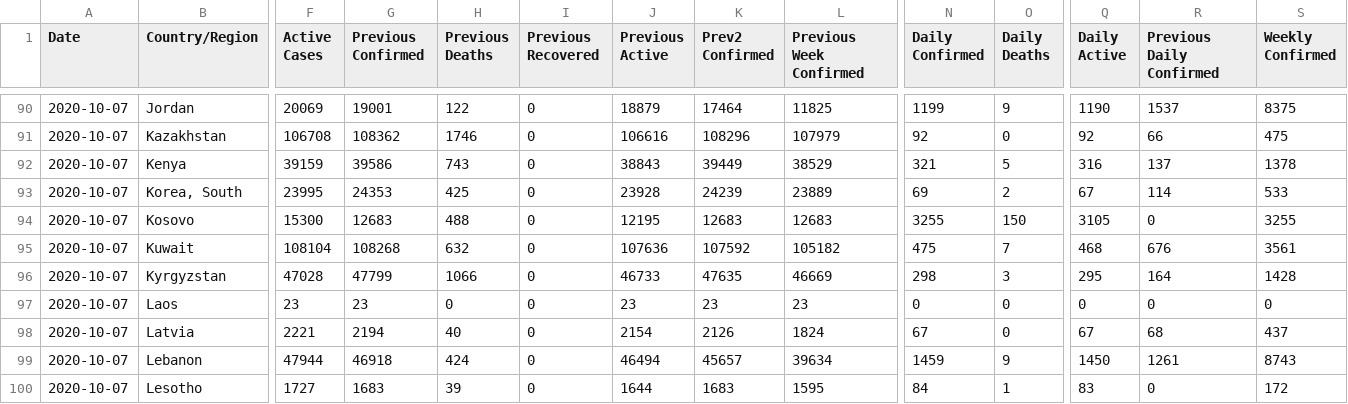
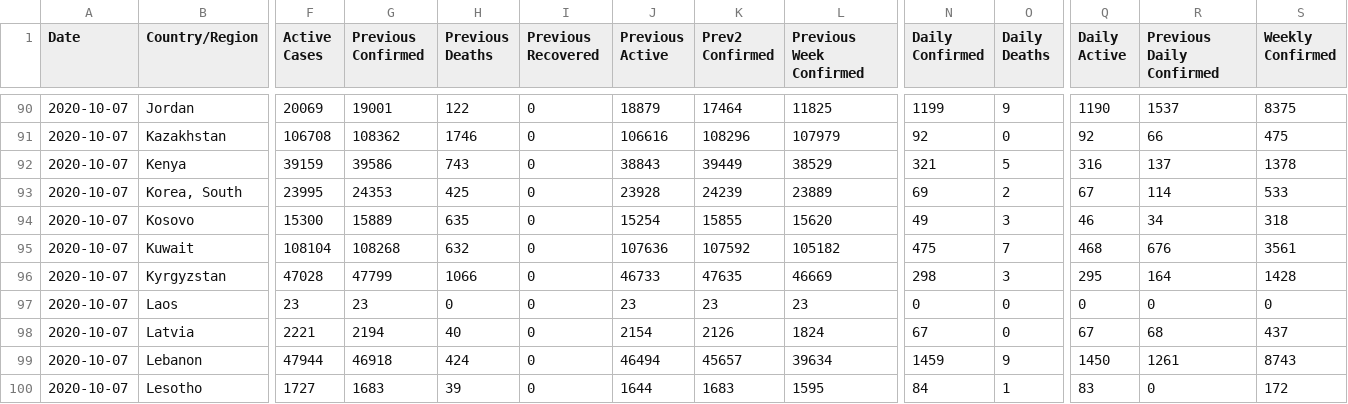
Before and after one commit to fmossott/COVID19-US, a CSV file: data/world_last.csv, drawn as a sheet; only a part is shown, gaps mark what is left out; the diff names each change by its address in the sheet, - before the commit and + after, or states it on an @@ line.

```diff
--- a/data/world_last.csv
+++ b/data/world_last.csv
-G94 (Previous Confirmed): 12683
+G94 (Previous Confirmed): 15889
-H94 (Previous Deaths): 488
+H94 (Previous Deaths): 635
-J94 (Previous Active): 12195
+J94 (Previous Active): 15254
-K94 (Prev2 Confirmed): 12683
+K94 (Prev2 Confirmed): 15855
-L94 (Previous Week Confirmed): 12683
+L94 (Previous Week Confirmed): 15620
-N94 (Daily Confirmed): 3255
+N94 (Daily Confirmed): 49
-O94 (Daily Deaths): 150
+O94 (Daily Deaths): 3
-Q94 (Daily Active): 3105
+Q94 (Daily Active): 46
-R94 (Previous Daily Confirmed): 0
+R94 (Previous Daily Confirmed): 34
-S94 (Weekly Confirmed): 3255
+S94 (Weekly Confirmed): 318
```
Also changed, not shown: 1 other file.
